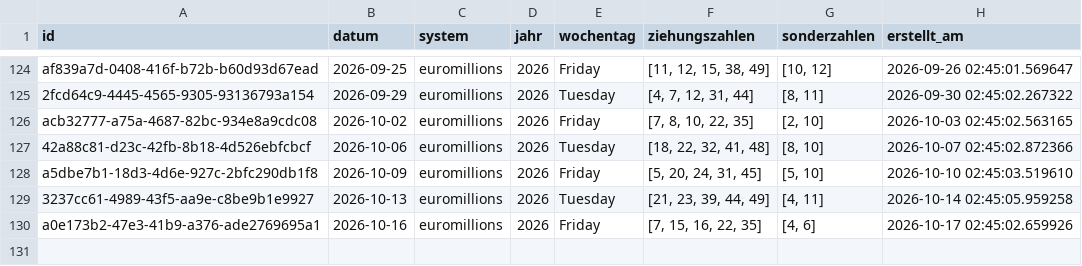
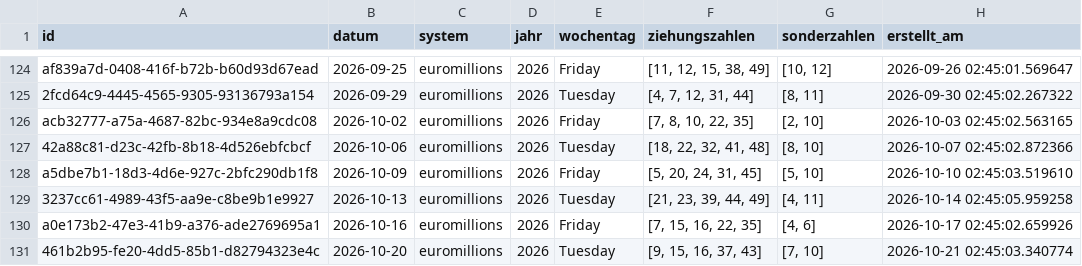
Before and after one commit to braamane/lotto, a CSV file: euromillions_diff.csv, drawn as a sheet; only a part is shown, gaps mark what is left out; the diff names each change by its address in the sheet, - before the commit and + after, or states it on an @@ line.

Commit message:
📤 Auto-Upload: neue Ziehungen für euromillions

```diff
--- a/euromillions_diff.csv
+++ b/euromillions_diff.csv
+row 131: 461b2b95-fe20-4dd5-85b1-d82794323e4c | 2026-10-20 | euromillions | 2026 | Tuesday | [9, 15, 16, 37, 43] | [7, 10] | 2026-10-21 02:45:03.340774
```
